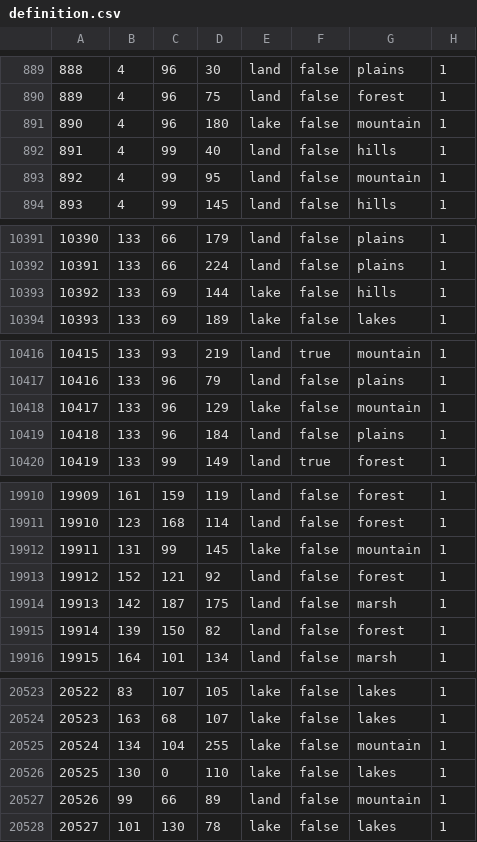
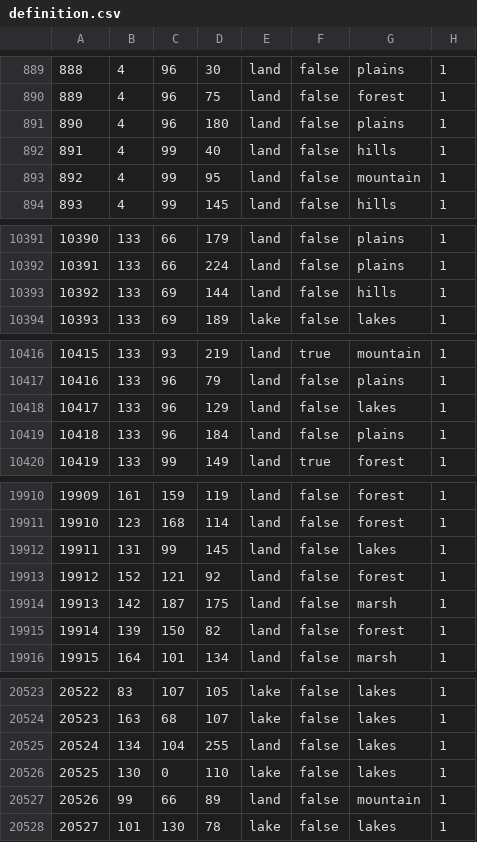
Before and after one commit to N0zza/MappaMundi, a CSV file: map/definition.csv, drawn as a sheet; only a part is shown, gaps mark what is left out; the diff covers the shown part only.

```diff
--- a/map/definition.csv
+++ b/map/definition.csv
@@ -890,3 +890,3 @@
 889;4;96;75;land;false;forest;1
-890;4;96;180;lake;false;mountain;1
+890;4;96;180;land;false;plains;1
 891;4;99;40;land;false;hills;1
@@ -10392,3 +10392,3 @@
 10391;133;66;224;land;false;plains;1
-10392;133;69;144;lake;false;hills;1
+10392;133;69;144;land;false;hills;1
 10393;133;69;189;lake;false;lakes;1
@@ -10417,3 +10417,3 @@
 10416;133;96;79;land;false;plains;1
-10417;133;96;129;lake;false;mountain;1
+10417;133;96;129;land;false;lakes;1
 10418;133;96;184;land;false;plains;1
@@ -19911,3 +19911,3 @@
 19910;123;168;114;land;false;forest;1
-19911;131;99;145;lake;false;mountain;1
+19911;131;99;145;land;false;lakes;1
 19912;152;121;92;land;false;forest;1
@@ -20524,3 +20524,3 @@
 20523;163;68;107;lake;false;lakes;1
-20524;134;104;255;lake;false;mountain;1
+20524;134;104;255;land;false;lakes;1
 20525;130;0;110;lake;false;lakes;1
```
Also changed, not shown: 4 edited cells elsewhere in this file, map/adjacencies.csv, 2 other files.
